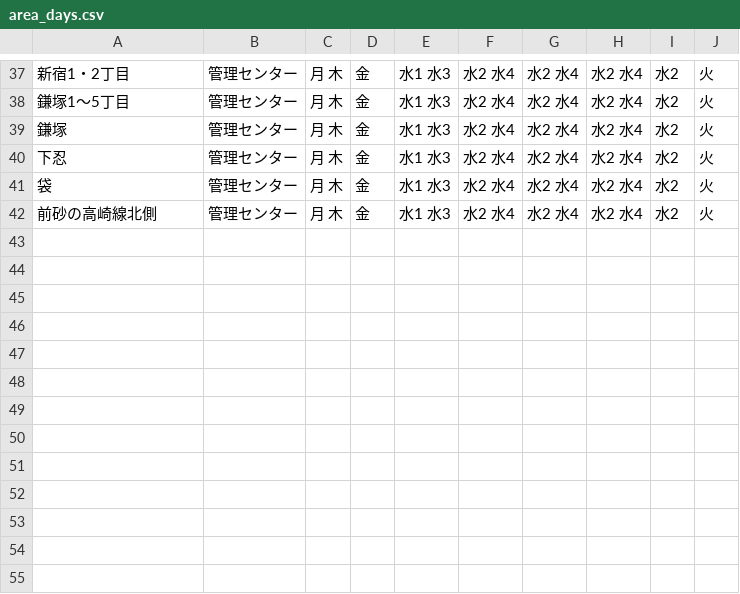
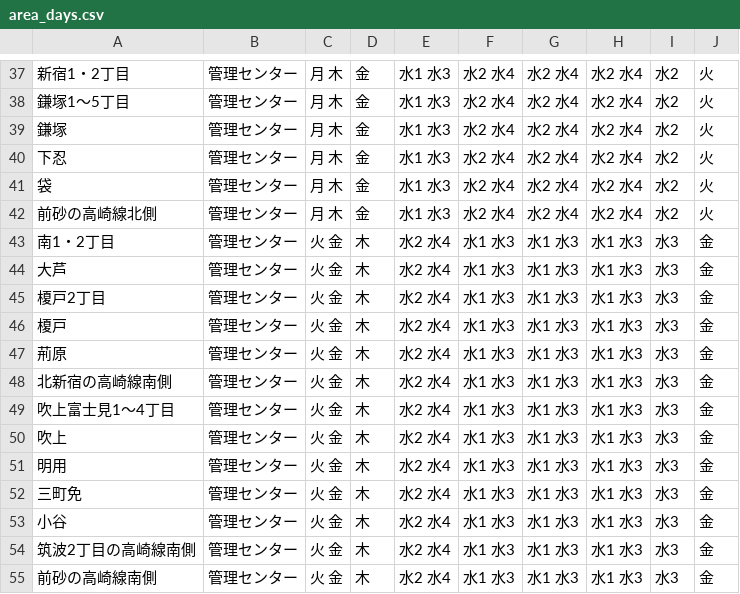
Before and after one commit to takushikun/5374, a CSV file: data/area_days.csv, drawn as a sheet; only a part is shown, gaps mark what is left out; the diff names each change by its address in the sheet, - before the commit and + after, or states it on an @@ line.

Commit message:
Update area_days.csv

```diff
--- a/data/area_days.csv
+++ b/data/area_days.csv
+row 43: 南1・2丁目 | 管理センター | 火 金 | 木 | 水2 水4 | 水1 水3 | 水1 水3 | 水1 水3 | 水3 | 金
+row 44: 大芦 | 管理センター | 火 金 | 木 | 水2 水4 | 水1 水3 | 水1 水3 | 水1 水3 | 水3 | 金
+row 45: 榎戸2丁目 | 管理センター | 火 金 | 木 | 水2 水4 | 水1 水3 | 水1 水3 | 水1 水3 | 水3 | 金
+row 46: 榎戸 | 管理センター | 火 金 | 木 | 水2 水4 | 水1 水3 | 水1 水3 | 水1 水3 | 水3 | 金
+row 47: 荊原 | 管理センター | 火 金 | 木 | 水2 水4 | 水1 水3 | 水1 水3 | 水1 水3 | 水3 | 金
+row 48: 北新宿の高崎線南側 | 管理センター | 火 金 | 木 | 水2 水4 | 水1 水3 | 水1 水3 | 水1 水3 | 水3 | 金
+row 49: 吹上富士見1～4丁目 | 管理センター | 火 金 | 木 | 水2 水4 | 水1 水3 | 水1 水3 | 水1 水3 | 水3 | 金
+row 50: 吹上 | 管理センター | 火 金 | 木 | 水2 水4 | 水1 水3 | 水1 水3 | 水1 水3 | 水3 | 金
+row 51: 明用 | 管理センター | 火 金 | 木 | 水2 水4 | 水1 水3 | 水1 水3 | 水1 水3 | 水3 | 金
+row 52: 三町免 | 管理センター | 火 金 | 木 | 水2 水4 | 水1 水3 | 水1 水3 | 水1 水3 | 水3 | 金
+row 53: 小谷 | 管理センター | 火 金 | 木 | 水2 水4 | 水1 水3 | 水1 水3 | 水1 水3 | 水3 | 金
+row 54: 筑波2丁目の高崎線南側 | 管理センター | 火 金 | 木 | 水2 水4 | 水1 水3 | 水1 水3 | 水1 水3 | 水3 | 金
+row 55: 前砂の高崎線南側 | 管理センター | 火 金 | 木 | 水2 水4 | 水1 水3 | 水1 水3 | 水1 水3 | 水3 | 金
```
